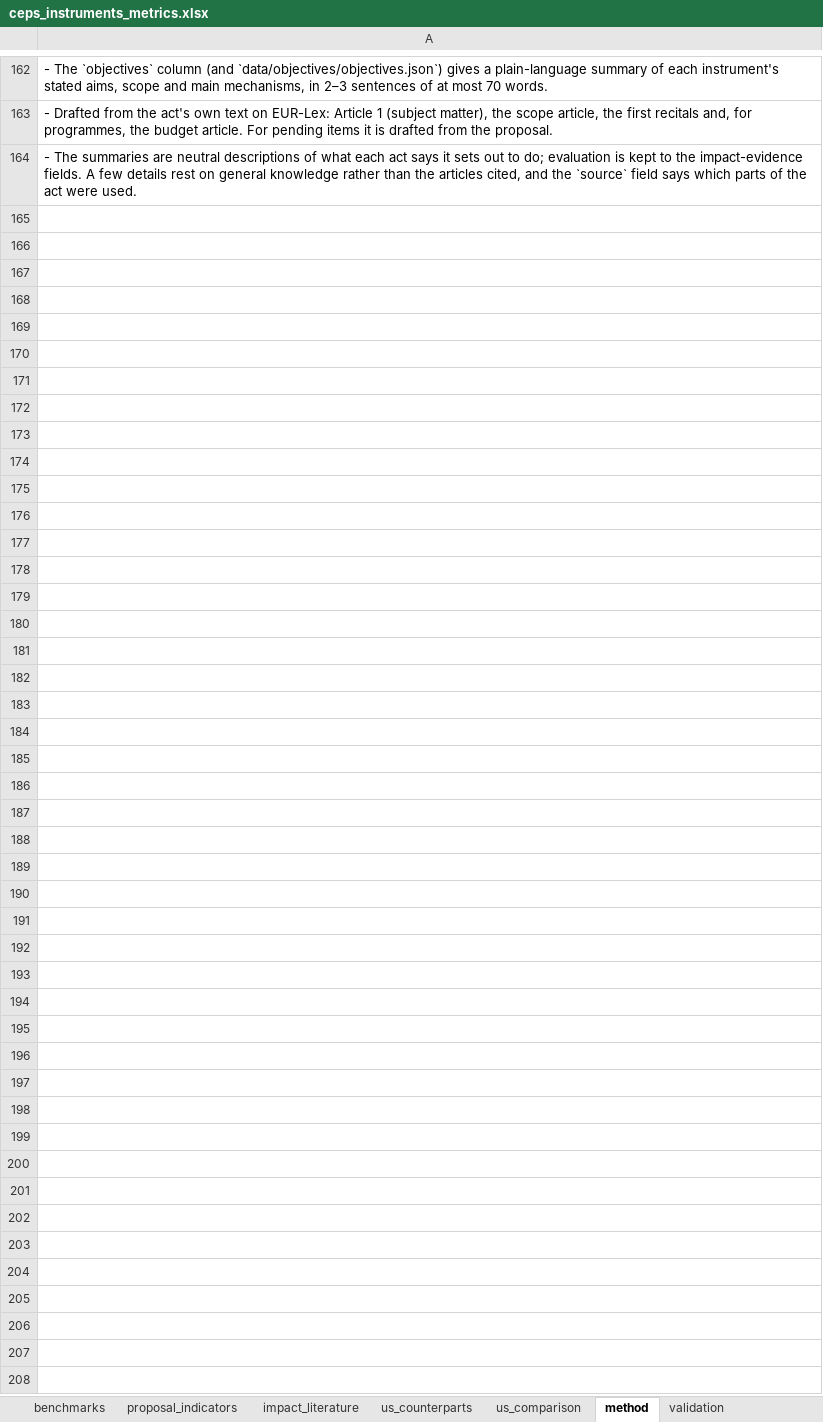
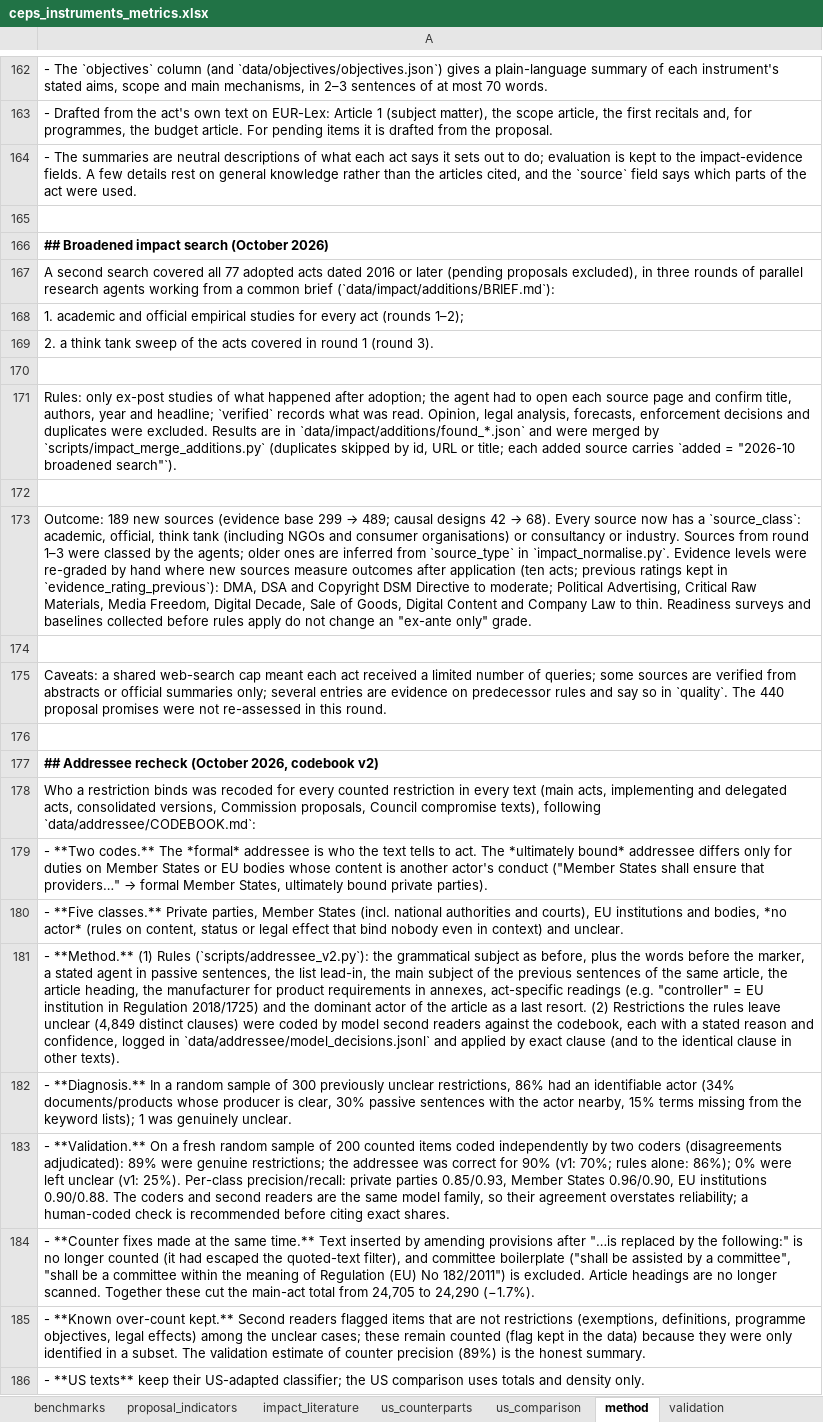
Before and after one commit to ben-schroeter/DMA_review, an Excel workbook: research/ceps_metrics/ceps_instruments_metrics.xlsx, sheet method, drawn as a sheet; only a part is shown, gaps mark what is left out; values as stored, in another font and other column widths than the file's, no borders; the diff names each change by its address in the sheet, - before the commit and + after, or states it on an @@ line.

```diff
--- a/research/ceps_metrics/ceps_instruments_metrics.xlsx (sheet method)
+++ b/research/ceps_metrics/ceps_instruments_metrics.xlsx (sheet method)
+row 165: (empty)
+row 166: ## Broadened impact search (October 2026)
+row 167: A second search covered all 77 adopted acts dated 2016 or later (pending proposals excluded), in three rounds of parallel research agents working from a common brief (`data/impact/additions/BRIEF.md`):
+row 168: 1. academic and official empirical studies for every act (rounds 1–2);
+row 169: 2. a think tank sweep of the acts covered in round 1 (round 3).
+row 170: (empty)
+row 171: Rules: only ex-post studies of what happened after adoption; the agent had to open each source page and confirm title, authors, year and headline; `verified` records what was read. Opinion, legal analysis, forecasts, enforcement decisions and duplicates were excluded. Results are in `data/impact/additions/found_*.json` and were merged by `scripts/impact_merge_additions.py` (duplicates skipped by id, URL or title; each added source carries `added = "2026-10 broadened search"`).
+row 172: (empty)
+row 173: Outcome: 189 new sources (evidence base 299 → 489; causal designs 42 → 68). Every source now has a `source_class`: academic, official, think tank (including NGOs and consumer organisations) or consultancy or industry. Sources from round 1–3 were classed by the agents; older ones are inferred from `source_type` in `impact_normalise.py`. Evidence levels were re-graded by hand where new sources measure outcomes after application (ten acts; previous ratings kept in `evidence_rating_previous`): DMA, DSA and Copyright DSM Directive to moderate; Political Advertising, Critical Raw Materials, Media Freedom, Digital Decade, Sale of Goods, Digital Content and Company Law to thin. Readiness surveys and baselines collected before rules apply do not change an "ex-ante only" grade.
+row 174: (empty)
+row 175: Caveats: a shared web-search cap meant each act received a limited number of queries; some sources are verified from abstracts or official summaries only; several entries are evidence on predecessor rules and say so in `quality`. The 440 proposal promises were not re-assessed in this round.
+row 176: (empty)
+row 177: ## Addressee recheck (October 2026, codebook v2)
+row 178: Who a restriction binds was recoded for every counted restriction in every text (main acts, implementing and delegated acts, consolidated versions, Commission proposals, Council compromise texts), following `data/addressee/CODEBOOK.md`:
+row 179: - **Two codes.** The *formal* addressee is who the text tells to act. The *ultimately bound* addressee differs only for duties on Member States or EU bodies whose content is another actor's conduct ("Member States shall ensure that providers…" → formal Member States, ultimately bound private parties).
+row 180: - **Five classes.** Private parties, Member States (incl. national authorities and courts), EU institutions and bodies, *no actor* (rules on content, status or legal effect that bind nobody even in context) and unclear.
+row 181: - **Method.** (1) Rules (`scripts/addressee_v2.py`): the grammatical subject as before, plus the words before the marker, a stated agent in passive sentences, the list lead-in, the main subject of the previous sentences of the same article, the article heading, the manufacturer for product requirements in annexes, act-specific readings (e.g. "controller" = EU institution in Regulation 2018/1725) and the dominant actor of the article as a last resort. (2) Restrictions the rules leave unclear (4,849 distinct clauses) were coded by model second readers against the codebook, each with a stated reason and confidence, logged in `data/addressee/model_decisions.jsonl` and applied by exact clause (and to the identical clause in other texts).
+row 182: - **Diagnosis.** In a random sample of 300 previously unclear restrictions, 86% had an identifiable actor (34% documents/products whose producer is clear, 30% passive sentences with the actor nearby, 15% terms missing from the keyword lists); 1 was genuinely unclear.
+row 183: - **Validation.** On a fresh random sample of 200 counted items coded independently by two coders (disagreements adjudicated): 89% were genuine restrictions; the addressee was correct for 90% (v1: 70%; rules alone: 86%); 0% were left unclear (v1: 25%). Per-class precision/recall: private parties 0.85/0.93, Member States 0.96/0.90, EU institutions 0.90/0.88. The coders and second readers are the same model family, so their agreement overstates reliability; a human-coded check is recommended before citing exact shares.
+row 184: - **Counter fixes made at the same time.** Text inserted by amending provisions after "…is replaced by the following:" is no longer counted (it had escaped the quoted-text filter), and committee boilerplate ("shall be assisted by a committee", "shall be a committee within the meaning of Regulation (EU) No 182/2011") is excluded. Article headings are no longer scanned. Together these cut the main-act total from 24,705 to 24,290 (−1.7%).
+row 185: - **Known over-count kept.** Second readers flagged items that are not restrictions (exemptions, definitions, programme objectives, legal effects) among the unclear cases; these remain counted (flag kept in the data) because they were only identified in a subset. The validation estimate of counter precision (89%) is the honest summary.
+row 186: - **US texts** keep their US-adapted classifier; the US comparison uses totals and density only.
```
Also changed, not shown: sheet instruments, sheet secondary_acts, sheet us_comparison, sheet guidance_agencies, sheet validation, 23 other files.
